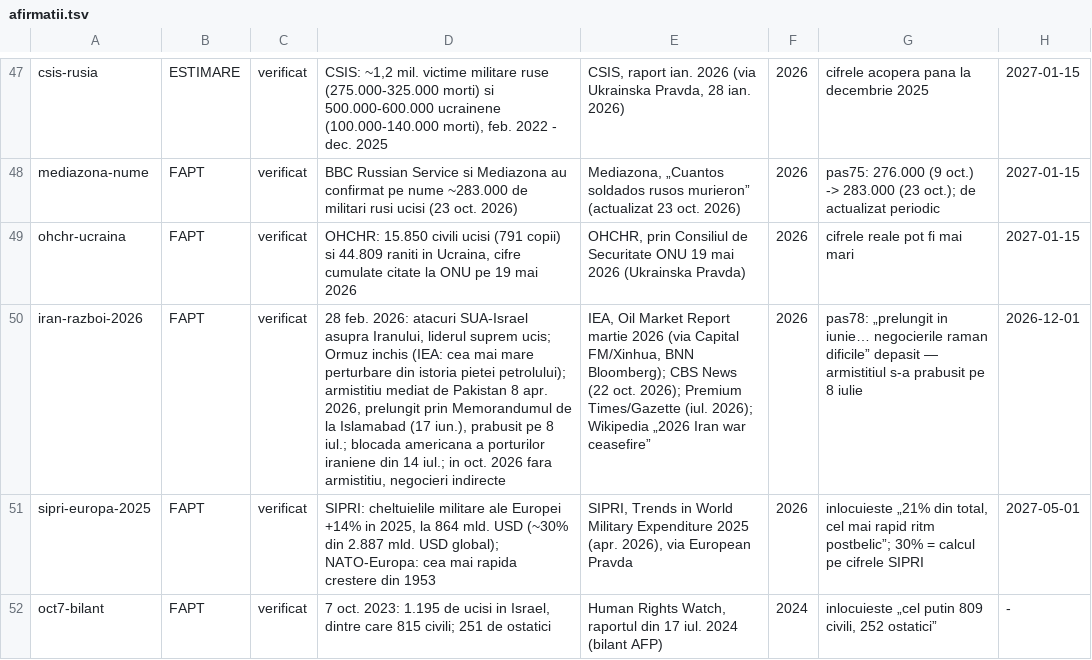
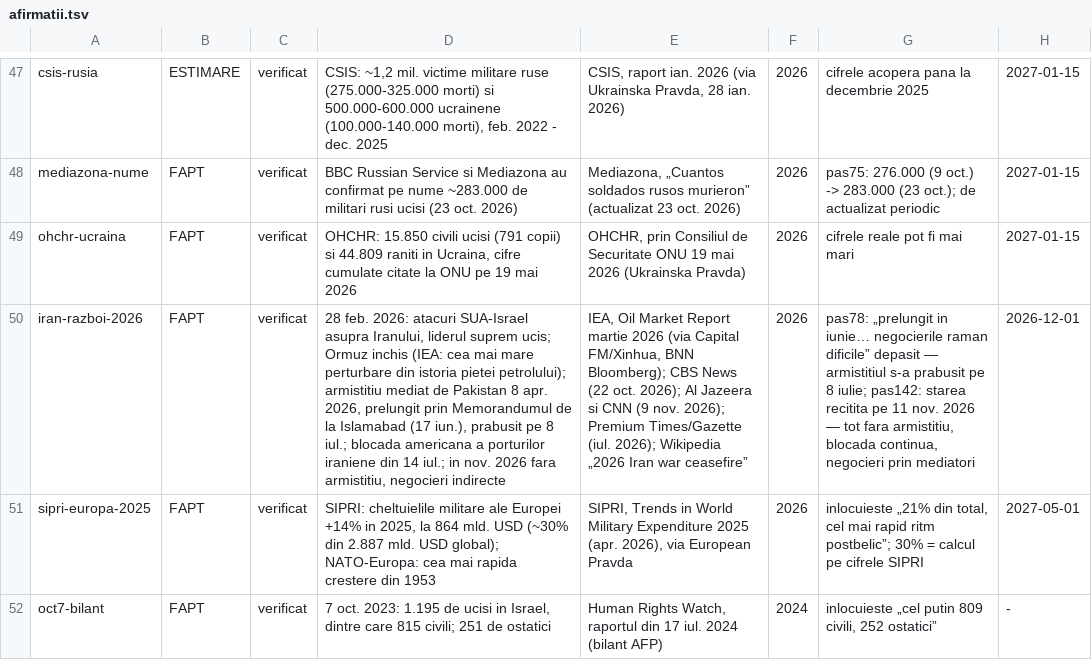
Before and after one commit to norgedan/norgedan.github.io, a TSV file: scripts/afirmatii.tsv, drawn as a sheet; only a part is shown, gaps mark what is left out; the diff covers the shown part only; the diff names each change by its address in the sheet, - before the commit and + after, or states it on an @@ line.

```diff
--- a/scripts/afirmatii.tsv
+++ b/scripts/afirmatii.tsv
-D50: …iul.; in oct. 2026 fara…
+D50: …iul.; in nov. 2026 fara…
-E50: …oct. 2026); Premium Times/Gazette…
+E50: …oct. 2026); Al Jazeera si CNN (9 nov. 2026); Premium Times/Gazette…
-G50: …pe 8 iulie
+G50: …pe 8 iulie; pas142: starea recitita pe 11 nov. 2026 — tot fara armistitiu, blocada continua, negocieri prin mediatori
```
Also changed, not shown: 1 added row and 4 edited cells elsewhere in this file, scripts/amprente.tsv, scripts/capitole-verificate.tsv, 7 other files.
